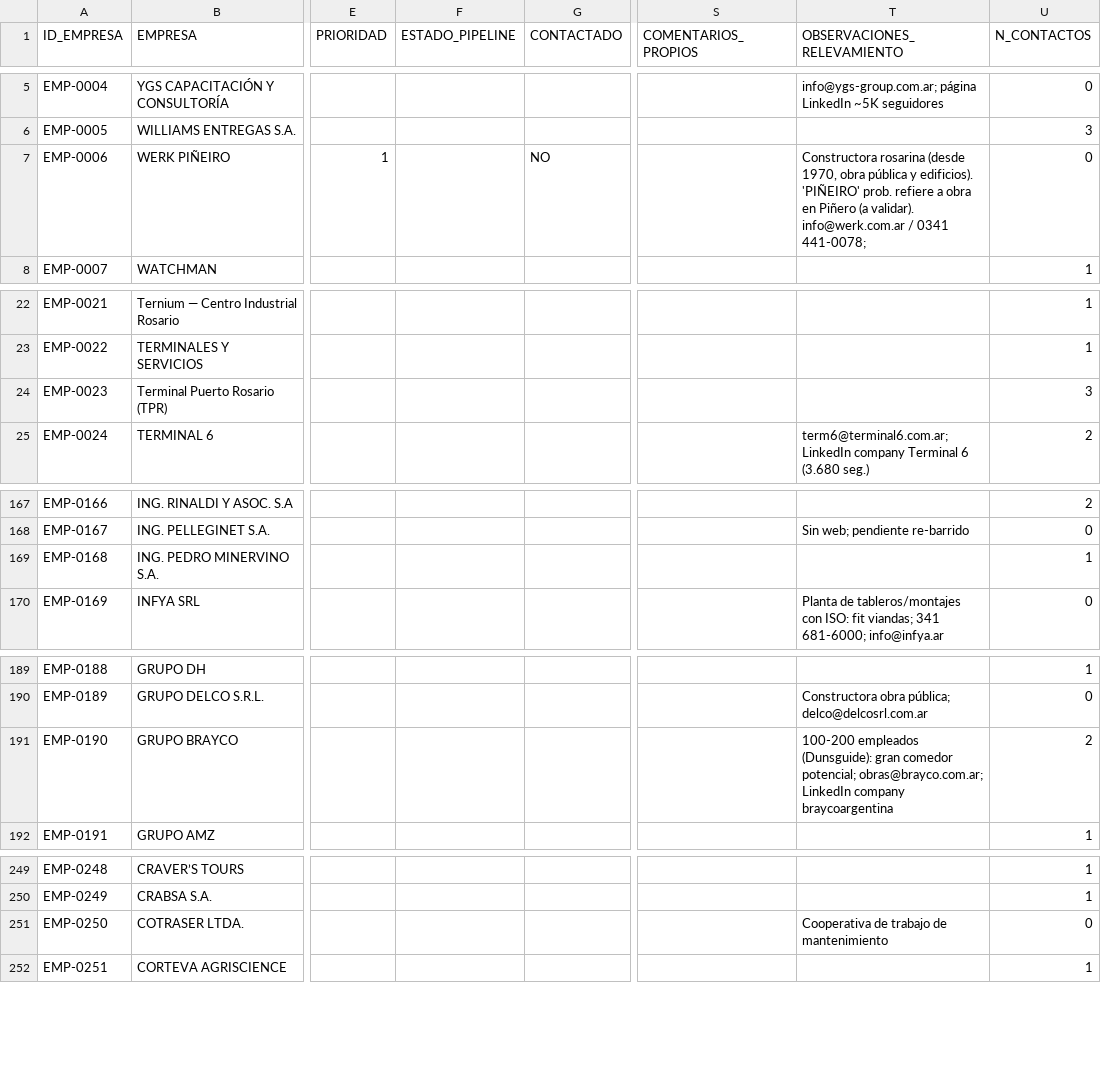
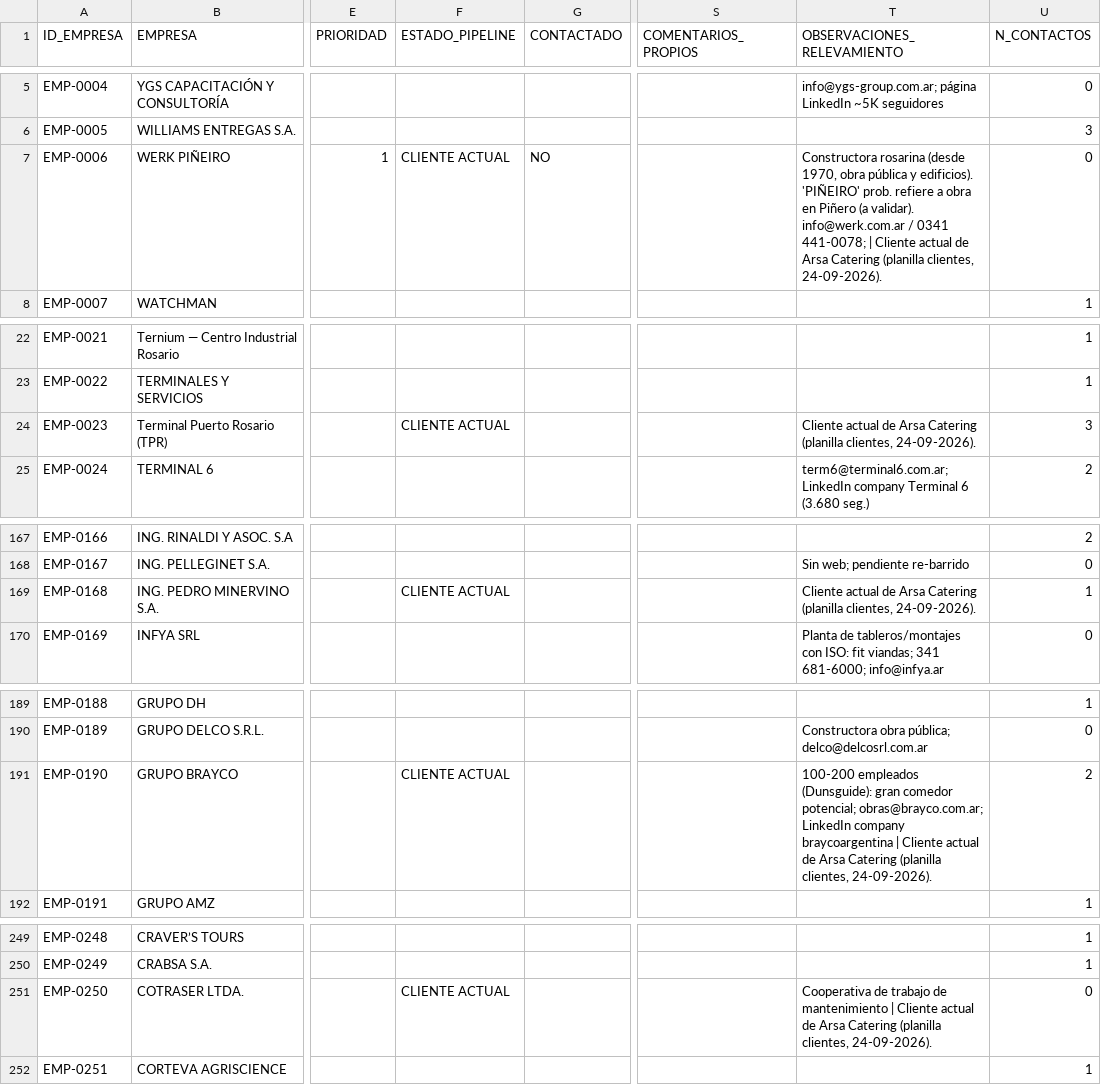
Before and after one commit to chalozabala/3, a CSV file: data/bd_empresas.csv, drawn as a sheet; only a part is shown, gaps mark what is left out; the diff covers the shown part only; the diff names each change by its address in the sheet, - before the commit and + after, or states it on an @@ line.

```diff
--- a/data/bd_empresas.csv
+++ b/data/bd_empresas.csv
-F7 (ESTADO_PIPELINE): (empty)
+F7 (ESTADO_PIPELINE): CLIENTE ACTUAL
-T7 (OBSERVACIONES_RELEVAMIENTO): …0341 441-0078;
+T7 (OBSERVACIONES_RELEVAMIENTO): …0341 441-0078; | Cliente actual de Arsa Catering (planilla clientes, 24-09-2026).
-F24 (ESTADO_PIPELINE): (empty)
+F24 (ESTADO_PIPELINE): CLIENTE ACTUAL
-T24 (OBSERVACIONES_RELEVAMIENTO): (empty)
+T24 (OBSERVACIONES_RELEVAMIENTO): Cliente actual de Arsa Catering (planilla clientes, 24-09-2026).
-F169 (ESTADO_PIPELINE): (empty)
+F169 (ESTADO_PIPELINE): CLIENTE ACTUAL
-T169 (OBSERVACIONES_RELEVAMIENTO): (empty)
+T169 (OBSERVACIONES_RELEVAMIENTO): Cliente actual de Arsa Catering (planilla clientes, 24-09-2026).
-F191 (ESTADO_PIPELINE): (empty)
+F191 (ESTADO_PIPELINE): CLIENTE ACTUAL
-T191 (OBSERVACIONES_RELEVAMIENTO): …company braycoargentina
+T191 (OBSERVACIONES_RELEVAMIENTO): …company braycoargentina | Cliente actual de Arsa Catering (planilla clientes, 24-09-2026).
-F251 (ESTADO_PIPELINE): (empty)
+F251 (ESTADO_PIPELINE): CLIENTE ACTUAL
-T251 (OBSERVACIONES_RELEVAMIENTO): …de mantenimiento
+T251 (OBSERVACIONES_RELEVAMIENTO): …de mantenimiento | Cliente actual de Arsa Catering (planilla clientes, 24-09-2026).
```
Also changed, not shown: 21 edited cells elsewhere in this file, 3 other files.
